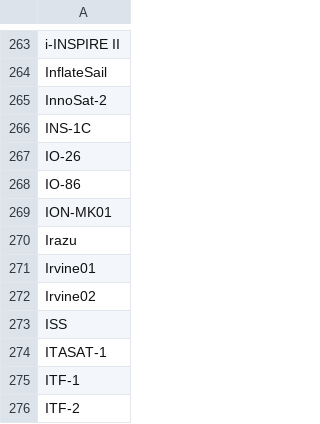
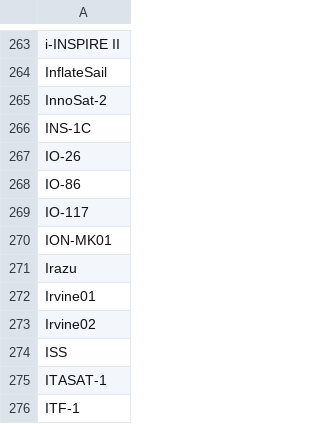
Before and after one commit to foldynl/foldynl.github.io, a CSV file: QLog/data/satslist.csv, drawn as a sheet; only a part is shown, gaps mark what is left out; the shorter side is filled out with more unchanged rows.

Commit message:
Added GreenCube (IO-117) to SAT List

```diff
--- a/QLog/data/satslist.csv
+++ b/QLog/data/satslist.csv
@@ -268,2 +268,3 @@ IO-26;;;;;;;
 IO-86;;;;;;;
+IO-117;;;;;;;
 ION-MK01;;;;;;;
```
